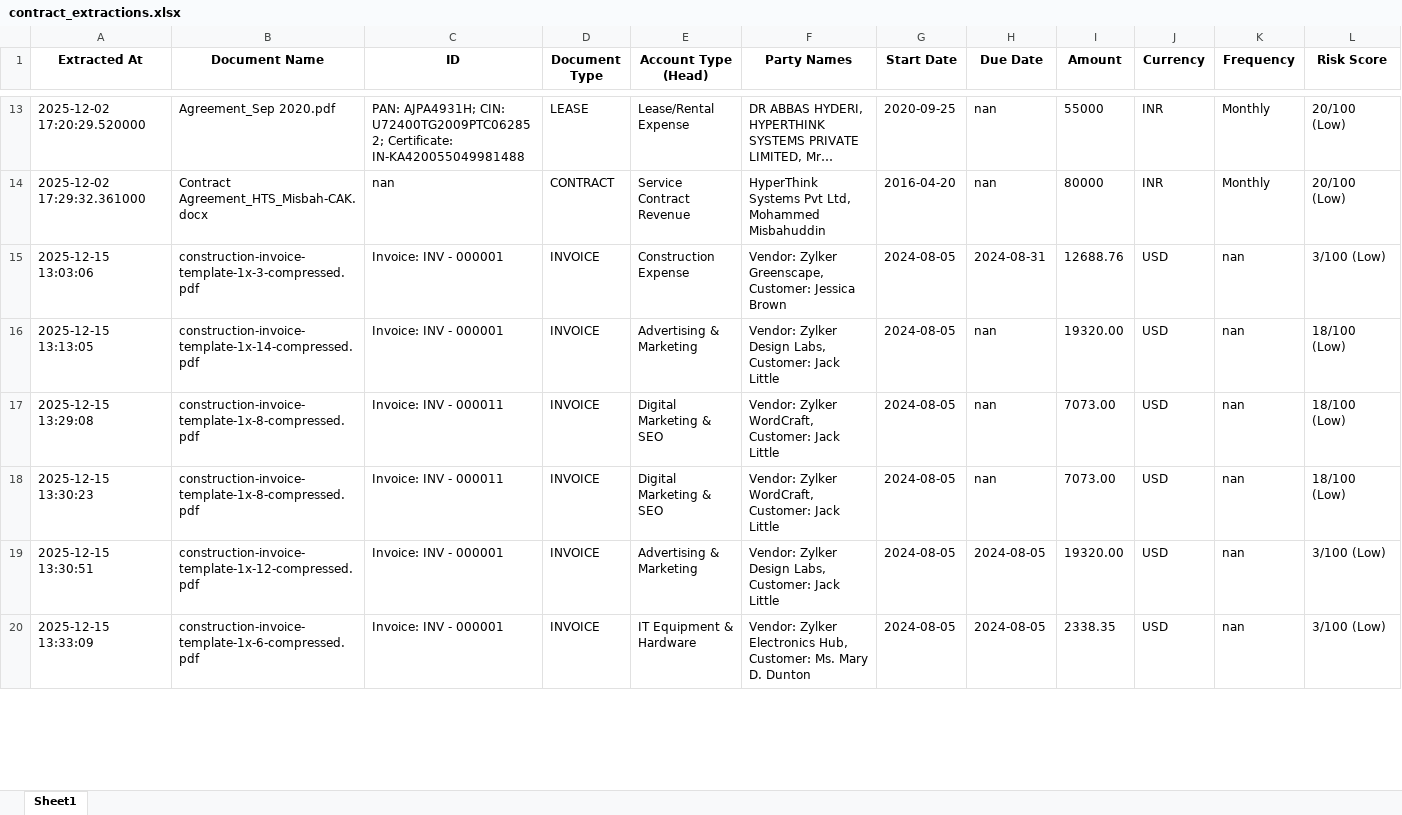
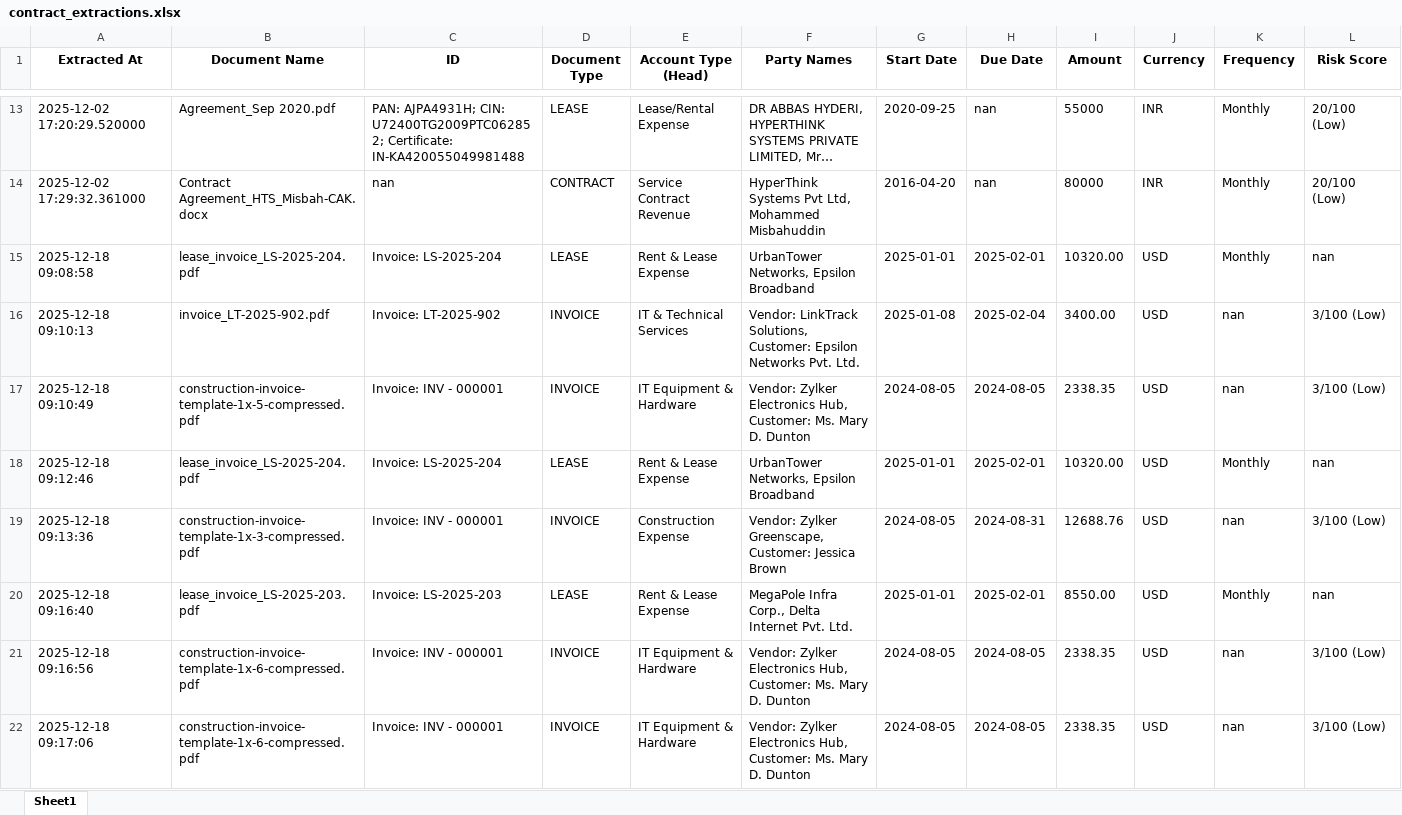
Before and after one commit to HTS-AI/contract-extractor-gcp, an Excel workbook: contract_extractions.xlsx, sheet Sheet1, drawn as a sheet; only a part is shown, gaps mark what is left out; long unchanged cells end in …; values as stored, in another font and other column widths than the file's, no borders; removed rows and columns are numbered as before the commit, all else as after; the diff covers the shown part only; the diff names each change by its address in the sheet, - before the commit and + after, or states it on an @@ line.

```diff
--- a/contract_extractions.xlsx (sheet Sheet1)
+++ b/contract_extractions.xlsx (sheet Sheet1)
+row 15: 2025-12-18 09:08:58 | lease_invoice_LS-2025-204.pdf | Invoice: LS-2025-204 | LEASE | Rent & Lease Expense | UrbanTower Networks, Epsilon Broadband | 2025-01-01 | 2025-02-01 | 10320.00 | USD | Monthly | nan
+row 16: 2025-12-18 09:10:13 | invoice_LT-2025-902.pdf | Invoice: LT-2025-902 | INVOICE | IT & Technical Services | Vendor: LinkTrack Solutions, Customer: Epsilon Networks Pvt. Ltd. | 2025-01-08 | 2025-02-04 | 3400.00 | USD | nan | 3/100 (Low)
+row 17: 2025-12-18 09:10:49 | construction-invoice-template-1x-5-compressed.pdf | Invoice: INV - 000001 | INVOICE | IT Equipment & Hardware | Vendor: Zylker Electronics Hub, Customer: Ms. Mary D. Dunton | 2024-08-05 | 2024-08-05 | 2338.35 | USD | nan | 3/100 (Low)
+row 18: 2025-12-18 09:12:46 | lease_invoice_LS-2025-204.pdf | Invoice: LS-2025-204 | LEASE | Rent & Lease Expense | UrbanTower Networks, Epsilon Broadband | 2025-01-01 | 2025-02-01 | 10320.00 | USD | Monthly | nan
-A19 (Extracted At): 2025-12-15 13:03:06
+A19 (Extracted At): 2025-12-18 09:13:36
-row 16: 2025-12-15 13:13:05 | construction-invoice-template-1x-14-compressed.pdf | Invoice: INV - 000001 | INVOICE | Advertising & Marketing | Vendor: Zylker Design Labs, Customer: Jack Little | 2024-08-05 | nan | 19320.00 | USD | nan | 18/100 (Low)
-row 17: 2025-12-15 13:29:08 | construction-invoice-template-1x-8-compressed.pdf | Invoice: INV - 000011 | INVOICE | Digital Marketing & SEO | Vendor: Zylker WordCraft, Customer: Jack Little | 2024-08-05 | nan | 7073.00 | USD | nan | 18/100 (Low)
-row 18: 2025-12-15 13:30:23 | construction-invoice-template-1x-8-compressed.pdf | Invoice: INV - 000011 | INVOICE | Digital Marketing & SEO | Vendor: Zylker WordCraft, Customer: Jack Little | 2024-08-05 | nan | 7073.00 | USD | nan | 18/100 (Low)
+row 20: 2025-12-18 09:16:40 | lease_invoice_LS-2025-203.pdf | Invoice: LS-2025-203 | LEASE | Rent & Lease Expense | MegaPole Infra Corp., Delta Internet Pvt. Ltd. | 2025-01-01 | 2025-02-01 | 8550.00 | USD | Monthly | nan
-A21 (Extracted At): 2025-12-15 13:30:51
+A21 (Extracted At): 2025-12-18 09:16:56
-B21 (Document Name): construction-invoice-template-1x-12-compressed.pdf
+B21 (Document Name): construction-invoice-template-1x-6-compressed.pdf
-E21 (Account Type (Head)): Advertising & Marketing
+E21 (Account Type (Head)): IT Equipment & Hardware
-F21 (Party Names): Vendor: Zylker Design Labs, Customer: Jack Little
+F21 (Party Names): Vendor: Zylker Electronics Hub, Customer: Ms. Mary D. Dunton
-I21 (Amount): 19320.00
+I21 (Amount): 2338.35
-A22 (Extracted At): 2025-12-15 13:33:09
+A22 (Extracted At): 2025-12-18 09:17:06
```
Also changed, not shown: 21 added rows, 1 removed row and 17 edited cells elsewhere in this sheet, 13 other files.
